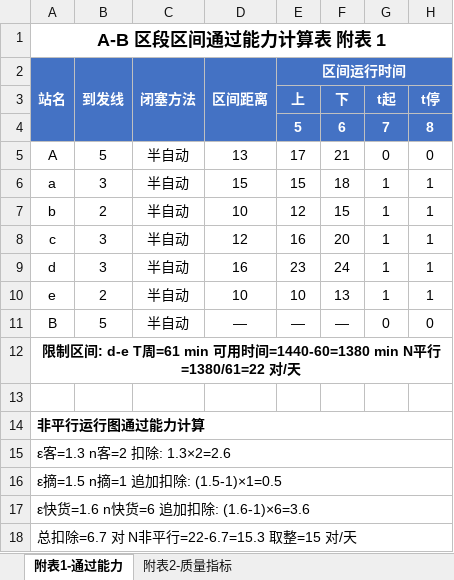
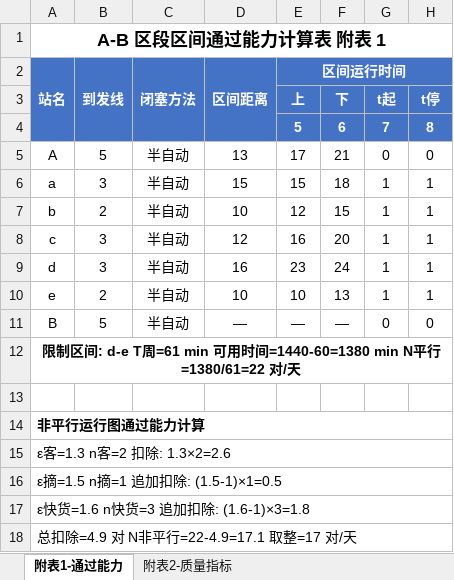
Before and after one commit to Redfox-code/railway_management, an Excel workbook: 附表1和2_计算结果.xlsx, sheet 附表1-通过能力, drawn as a sheet; only a part is shown; values as stored, in another font and other column widths than the file's, no borders; the diff names each change by its address in the sheet, - before the commit and + after, or states it on an @@ line.

Commit message:
更新附表1和2计算结果（n快货=3对，N非=17对/天）

```diff
--- a/附表1和2_计算结果.xlsx (sheet 附表1-通过能力)
+++ b/附表1和2_计算结果.xlsx (sheet 附表1-通过能力)
-A17 (站名): ε快货=1.6 n快货=6 追加扣除: (1.6-1)×6=3.6
+A17 (站名): ε快货=1.6 n快货=3 追加扣除: (1.6-1)×3=1.8
-A18 (站名): 总扣除=6.7 对 N非平行=22-6.7=15.3 取整=15 对/天
+A18 (站名): 总扣除=4.9 对 N非平行=22-4.9=17.1 取整=17 对/天
```
Also changed, not shown: 1 other file.
